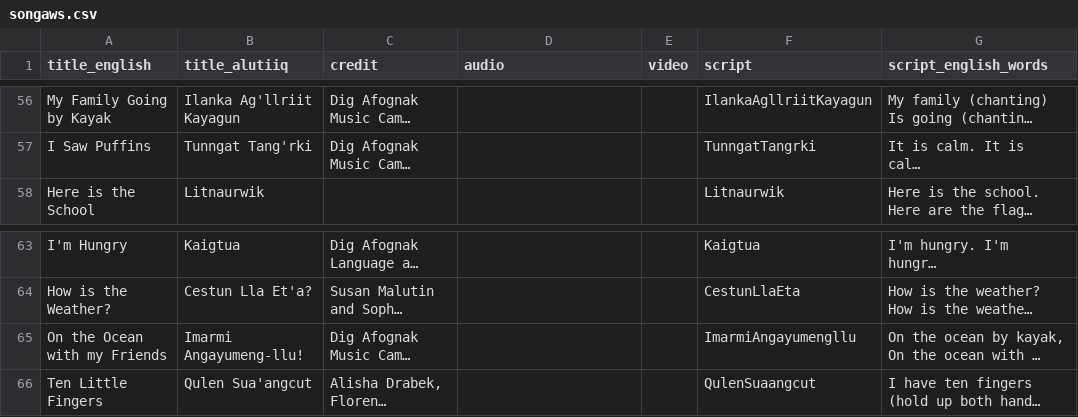
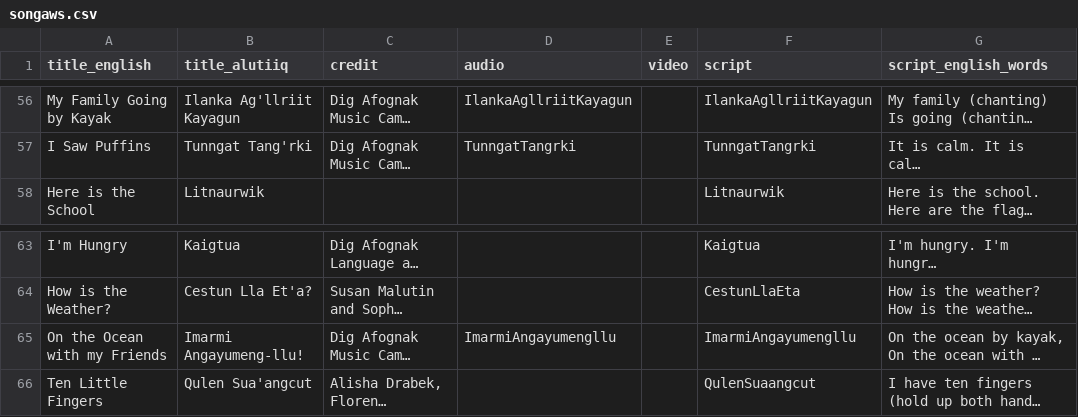
Before and after one commit to migobach/alutiiqLang, a CSV file: lib/seeds/songaws.csv, drawn as a sheet; only a part is shown, gaps mark what is left out; long unchanged cells end in …; the diff covers the shown part only; the diff names each change by its address in the sheet, - before the commit and + after, or states it on an @@ line.

```diff
--- a/lib/seeds/songaws.csv
+++ b/lib/seeds/songaws.csv
-D56 (audio): (empty)
+D56 (audio): IlankaAgllriitKayagun
-D57 (audio): (empty)
+D57 (audio): TunngatTangrki
-D65 (audio): (empty)
+D65 (audio): ImarmiAngayumengllu
```
Also changed, not shown: 42 edited cells elsewhere in this file, 1 other file.
